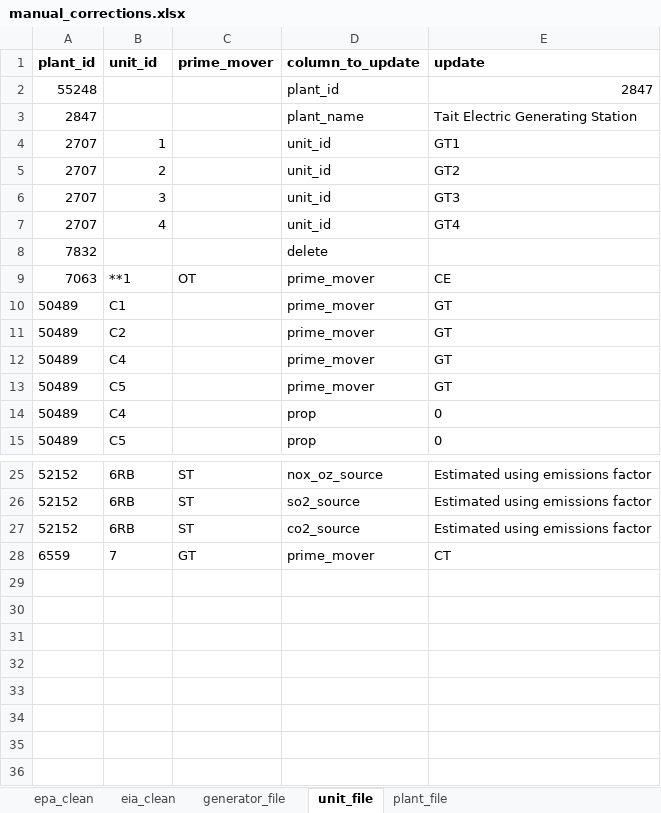
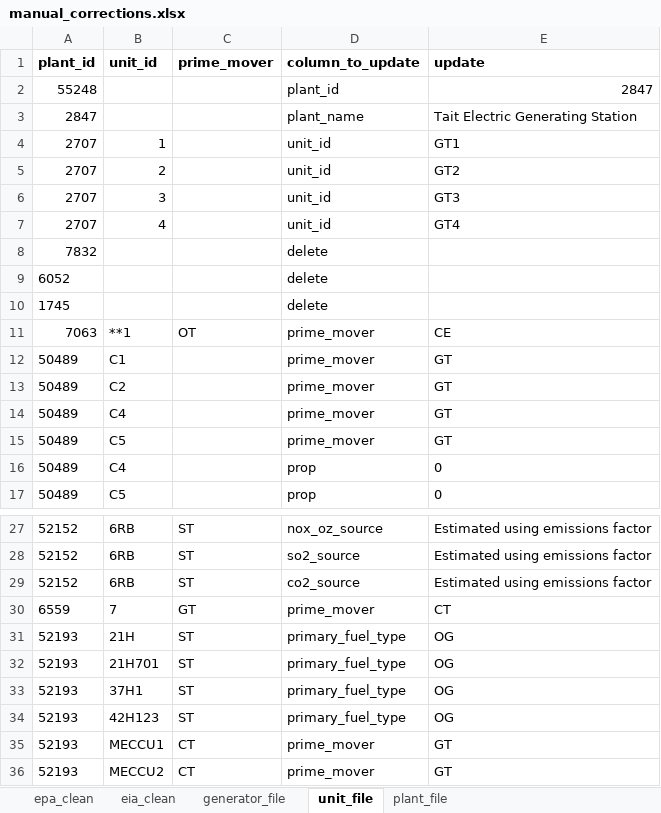
Before and after one commit to USEPA/egrid, an Excel workbook: data/static_tables/manual_corrections.xlsx, sheet unit_file, drawn as a sheet; only a part is shown, gaps mark what is left out; values as stored, in another font and other column widths than the file's, no borders; the diff names each change by its address in the sheet, - before the commit and + after, or states it on an @@ line.

Commit message:
Updating manual corrections, abbreviating NOx controls

```diff
--- a/data/static_tables/manual_corrections.xlsx (sheet unit_file)
+++ b/data/static_tables/manual_corrections.xlsx (sheet unit_file)
+row 9: 6052 |  |  | delete
+row 10: 1745 |  |  | delete
+row 31: 52193 | 21H | ST | primary_fuel_type | OG
+row 32: 52193 | 21H701 | ST | primary_fuel_type | OG
+row 33: 52193 | 37H1 | ST | primary_fuel_type | OG
+row 34: 52193 | 42H123 | ST | primary_fuel_type | OG
+row 35: 52193 | MECCU1 | CT | prime_mover | GT
+row 36: 52193 | MECCU2 | CT | prime_mover | GT
```
Also changed, not shown: sheet plant_file, 4 other files.
